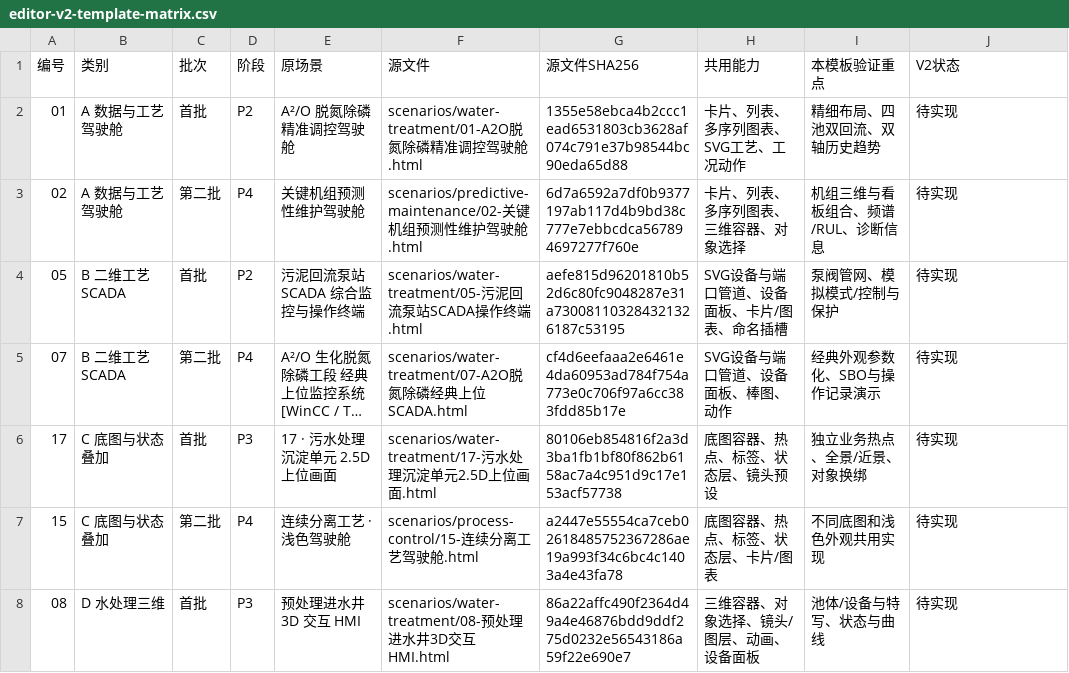
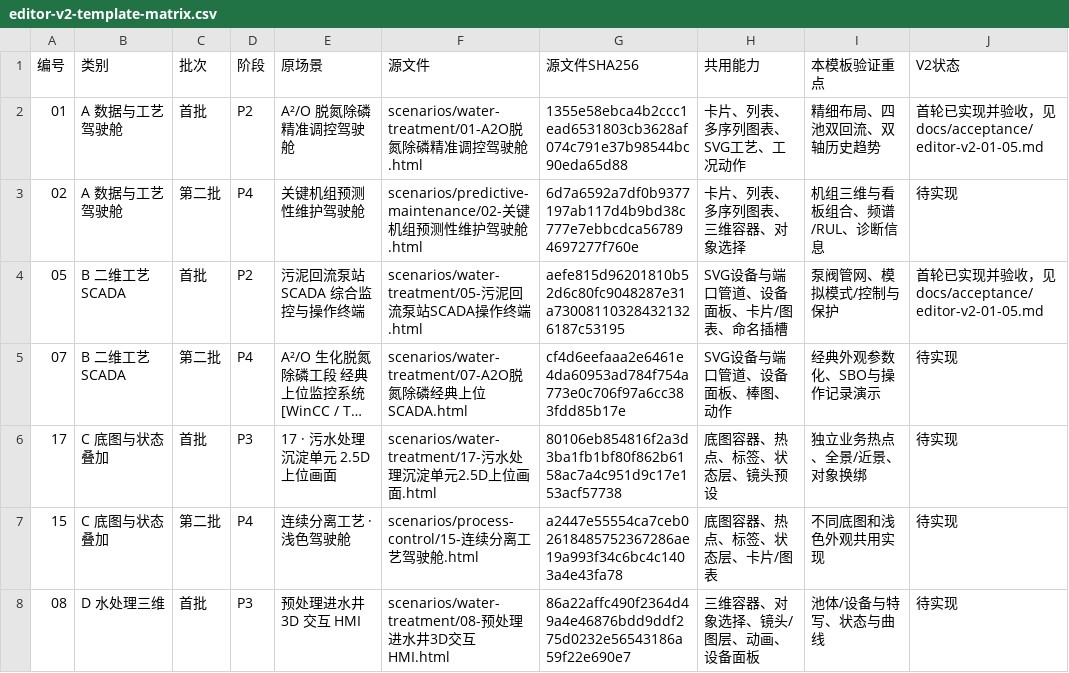
Before and after one commit to Migeking/industrial-dashboard-studio, a CSV file: docs/plans/editor-v2-template-matrix.csv, drawn as a sheet; only a part is shown; long unchanged cells end in …; the diff names each change by its address in the sheet, - before the commit and + after, or states it on an @@ line.

```diff
--- a/docs/plans/editor-v2-template-matrix.csv
+++ b/docs/plans/editor-v2-template-matrix.csv
-J2 (V2状态): 待实现
+J2 (V2状态): 首轮已实现并验收，见 docs/acceptance/editor-v2-01-05.md
-J4 (V2状态): 待实现
+J4 (V2状态): 首轮已实现并验收，见 docs/acceptance/editor-v2-01-05.md
```
Also changed, not shown: 29 other files.
